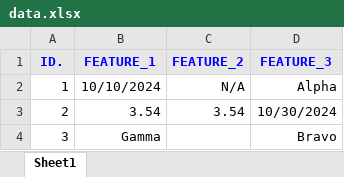
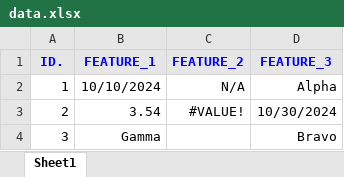
Before and after one commit to akimwong/4_Cgm, an Excel workbook: projects/1_excel-pipeline/data.xlsx, sheet Sheet1, drawn as a sheet; values as stored, in another font and other column widths than the file's, no borders; conditional formats not drawn; the diff names each change by its address in the sheet, - before the commit and + after, or states it on an @@ line.

Commit message:
second project + README

```diff
--- a/projects/1_excel-pipeline/data.xlsx (sheet Sheet1)
+++ b/projects/1_excel-pipeline/data.xlsx (sheet Sheet1)
-C3 (FEATURE_2): 3.54
+C3 (FEATURE_2): #VALUE!
```
Also changed, not shown: 1 other file.
